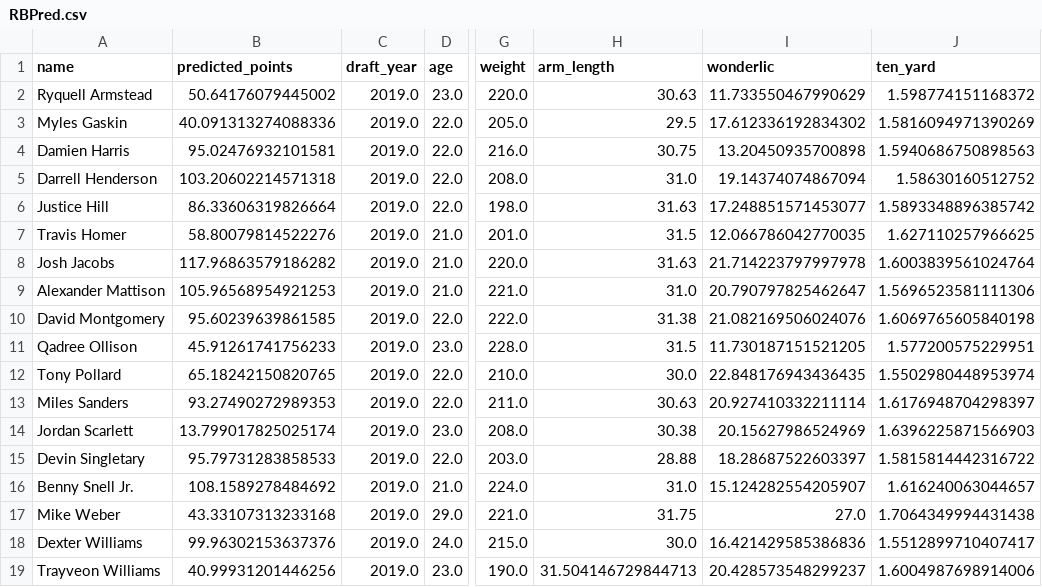
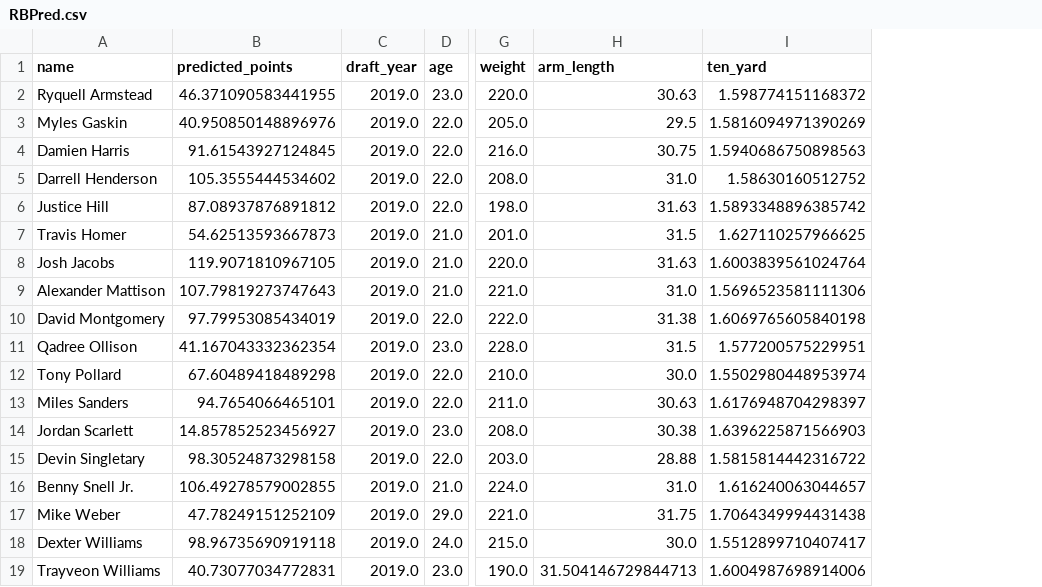
Before and after one commit to TW97/NFL-Rookie-Success, a CSV file: RBPred.csv, drawn as a sheet; only a part is shown, gaps mark what is left out; the diff names each change by its address in the sheet, - before the commit and + after, or states it on an @@ line.

Commit message:
Update RB Model
remove wonderlic from variables

```diff
--- a/RBPred.csv
+++ b/RBPred.csv
-column I (wonderlic), rows 2-19: 11.733550467990629 | 17.612336192834302 | 13.20450935700898 | 19.14374074867094 | 17.248851571453077 | 12.066786042770035 | 21.714223797997978 | 20.790797825462647 | 21.082169506024076 | 11.730187151521205 | 22.848176943436435 | 20.927410332211114 | 20.15627986524969 | 18.28687522603397 | 15.124282554205907 | 27.0 | 16.421429585386836 | 20.428573548299237
-B2 (predicted_points): 50.64176079445002
+B2 (predicted_points): 46.371090583441955
-B3 (predicted_points): 40.091313274088336
+B3 (predicted_points): 40.950850148896976
-B4 (predicted_points): 95.02476932101581
+B4 (predicted_points): 91.61543927124845
-B5 (predicted_points): 103.20602214571318
+B5 (predicted_points): 105.3555444534602
-B6 (predicted_points): 86.33606319826664
+B6 (predicted_points): 87.08937876891812
-B7 (predicted_points): 58.80079814522276
+B7 (predicted_points): 54.62513593667873
-B8 (predicted_points): 117.96863579186282
+B8 (predicted_points): 119.9071810967105
-B9 (predicted_points): 105.96568954921253
+B9 (predicted_points): 107.79819273747643
-B10 (predicted_points): 95.60239639861585
+B10 (predicted_points): 97.79953085434019
-B11 (predicted_points): 45.91261741756233
+B11 (predicted_points): 41.167043332362354
-B12 (predicted_points): 65.18242150820765
+B12 (predicted_points): 67.60489418489298
-B13 (predicted_points): 93.27490272989353
+B13 (predicted_points): 94.7654066465101
-B14 (predicted_points): 13.799017825025174
+B14 (predicted_points): 14.857852523456927
-B15 (predicted_points): 95.79731283858533
+B15 (predicted_points): 98.30524873298158
-B16 (predicted_points): 108.1589278484692
+B16 (predicted_points): 106.49278579002855
-B17 (predicted_points): 43.33107313233168
+B17 (predicted_points): 47.78249151252109
-B18 (predicted_points): 99.96302153637376
+B18 (predicted_points): 98.96735690919118
-B19 (predicted_points): 40.99931201446256
+B19 (predicted_points): 40.73077034772831
```
Also changed, not shown: 1 other file.
